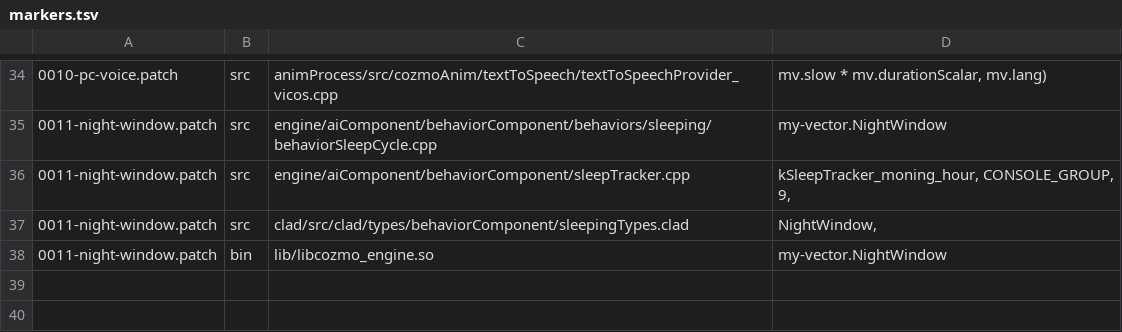
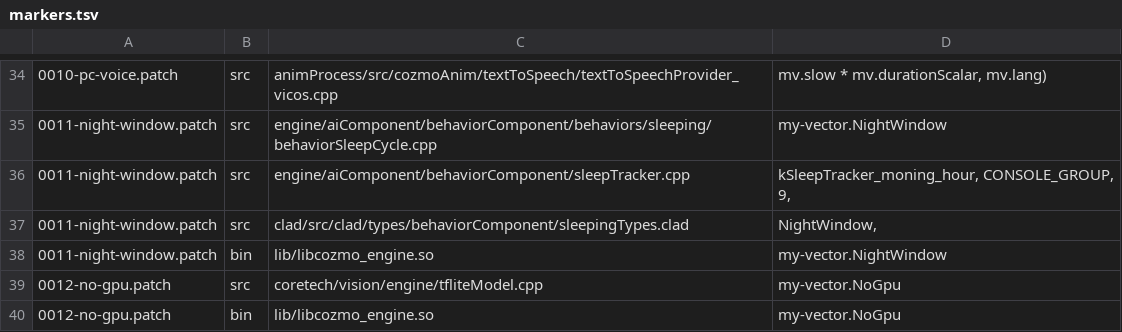
Before and after one commit to KristjanHS/my-vector, a TSV file: robot/firmware/markers.tsv, drawn as a sheet; only a part is shown, gaps mark what is left out; the diff names each change by its address in the sheet, - before the commit and + after, or states it on an @@ line.

```diff
--- a/robot/firmware/markers.tsv
+++ b/robot/firmware/markers.tsv
+row 39: 0012-no-gpu.patch | src | coretech/vision/engine/tfliteModel.cpp | my-vector.NoGpu
+row 40: 0012-no-gpu.patch | bin | lib/libcozmo_engine.so | my-vector.NoGpu
```
Also changed, not shown: 2 other files.
